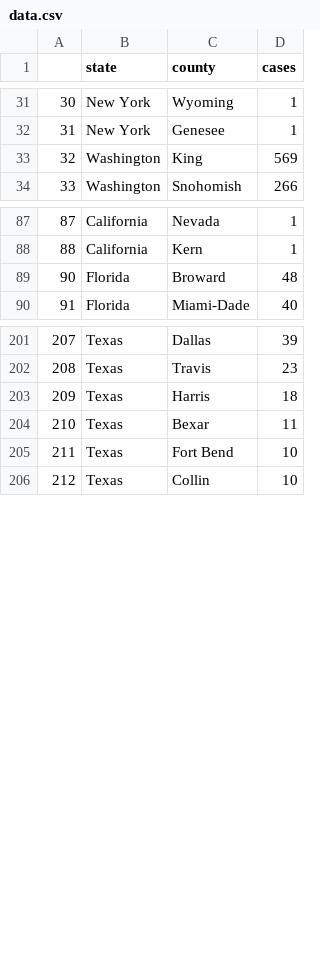
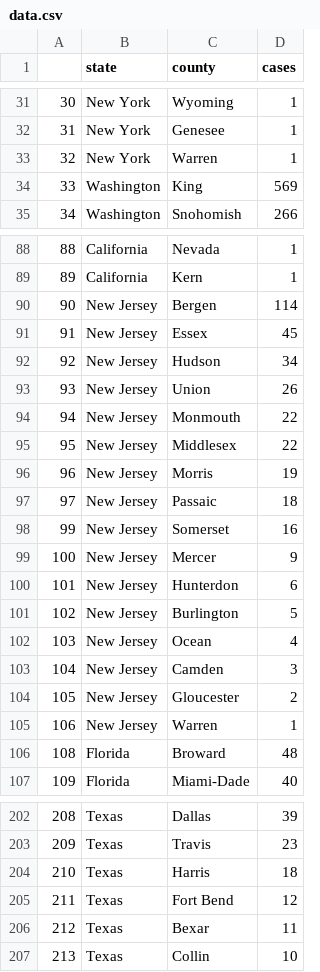
Before and after one commit to randel/COVID-19-US-county-map, a CSV file: data.csv, drawn as a sheet; only a part is shown, gaps mark what is left out; removed rows and columns are numbered as before the commit, all else as after; the diff covers the shown part only; the diff names each change by its address in the sheet, - before the commit and + after, or states it on an @@ line.

```diff
--- a/data.csv
+++ b/data.csv
+row 33: 32 | New York | Warren | 1
@@ column A renumbered from row 34 down @@
+row 90: 90 | New Jersey | Bergen | 114
+row 91: 91 | New Jersey | Essex | 45
+row 92: 92 | New Jersey | Hudson | 34
+row 93: 93 | New Jersey | Union | 26
@@ row 119 moved to row 94: 94 @@
@@ row 120 moved to row 95: 95 @@
+row 96: 96 | New Jersey | Morris | 19
+row 97: 97 | New Jersey | Passaic | 18
+row 98: 99 | New Jersey | Somerset | 16
@@ row 123 moved to row 99: 100 @@
+row 100: 101 | New Jersey | Hunterdon | 6
@@ row 126 moved to row 101: 102 @@
@@ row 127 moved to row 102: 103 @@
@@ row 129 moved to row 103: 104 @@
@@ row 130 moved to row 104: 105 @@
+row 105: 106 | New Jersey | Warren | 1
+row 205: 211 | Texas | Fort Bend | 12
-row 205: 211 | Texas | Fort Bend | 10
```
Also changed, not shown: 2 added rows and 10 removed rows elsewhere in this file, 1 other file.
